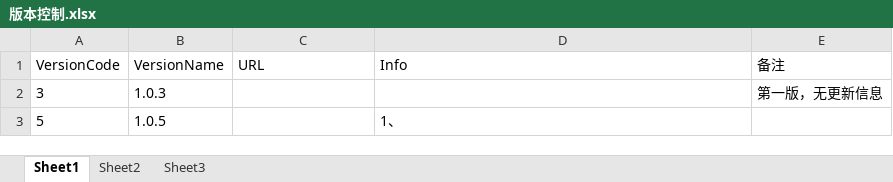
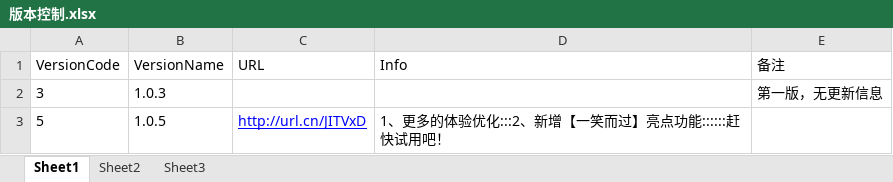
Before and after one commit to craining/android-ringforyou, an Excel workbook: 版本控制.xlsx, sheet Sheet1, drawn as a sheet; values as stored, in another font and other column widths than the file's, no borders; the diff names each change by its address in the sheet, - before the commit and + after, or states it on an @@ line.

```diff
--- a/版本控制.xlsx (sheet Sheet1)
+++ b/版本控制.xlsx (sheet Sheet1)
-C3 (URL): (empty)
+C3 (URL): http://url.cn/JITVxD
-D3 (Info): 1、
+D3 (Info): 1、更多的体验优化:::2、新增【一笑而过】亮点功能::::::赶快试用吧！
```
Also changed, not shown: 6 other files.
